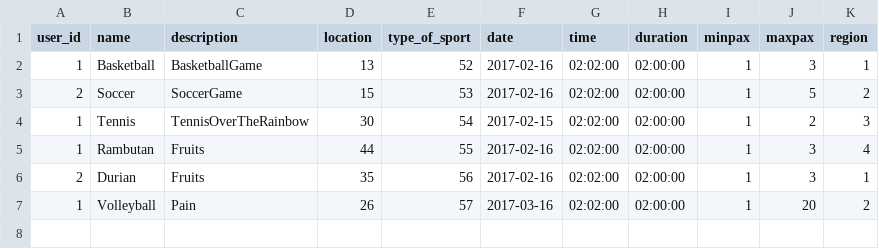
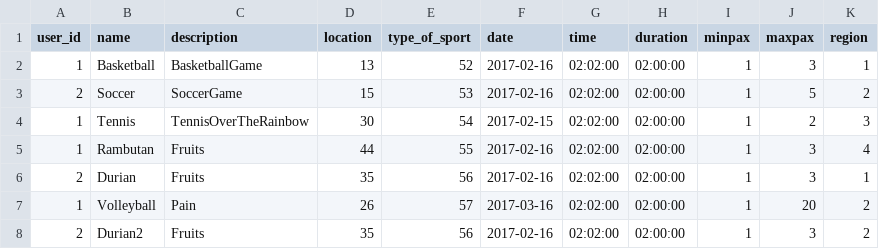
Before and after one commit to thisisdax/project-sporting, a CSV file: lib/seeds/events.csv, drawn as a sheet.

```diff
--- a/lib/seeds/events.csv
+++ b/lib/seeds/events.csv
@@ -7 +7,2 @@ user_id,name,description,location,type_of_sport,date,time,duration,minpax,maxpax
 1,Volleyball,Pain,26,57,2017-03-16,02:02:00,02:00:00,1,20,2
+2,Durian2,Fruits,35,56,2017-02-16,02:02:00,02:00:00,1,3,2
```
Also changed, not shown: 13 other files.
